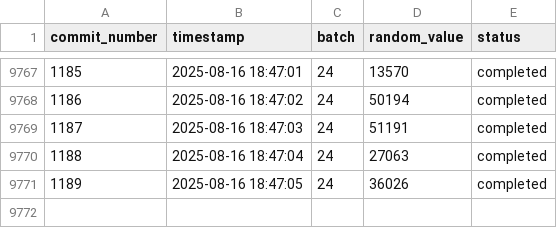
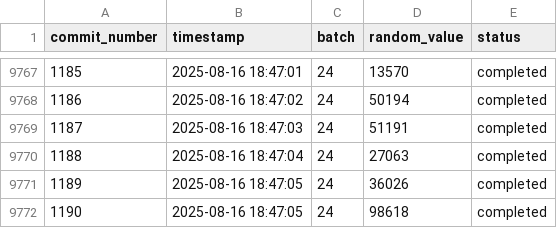
Before and after one commit to RzkyNT/autogit, a CSV file: efficient_data/activity_data.csv, drawn as a sheet; only a part is shown, gaps mark what is left out.

Commit message:
Efficient commit #1190 - Updated 5 files

```diff
--- a/efficient_data/activity_data.csv
+++ b/efficient_data/activity_data.csv
@@ -9771 +9771,2 @@ commit_number,timestamp,batch,random_value,status
 1189,2025-08-16 18:47:05,24,36026,completed
+1190,2025-08-16 18:47:05,24,98618,completed
```
Also changed, not shown: 3 other files.
